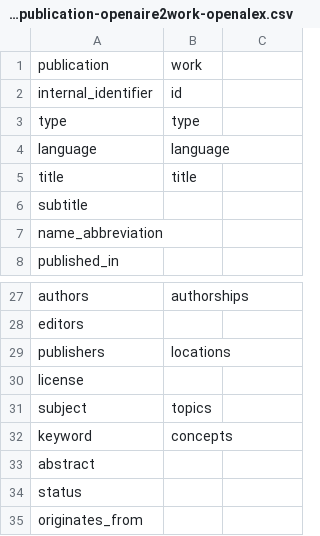
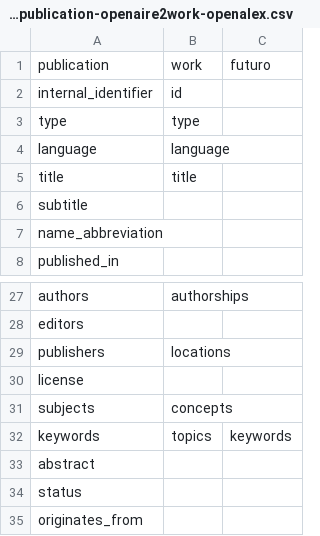
Before and after one commit to PabloDeAlbu/dbt-cic, a CSV file: seeds/openalex/map_publication-openaire2work-openalex.csv, drawn as a sheet; only a part is shown, gaps mark what is left out; removed rows and columns are numbered as before the commit, all else as after; the diff names each change by its address in the sheet, - before the commit and + after, or states it on an @@ line.

Commit message:
agrego map_publication-openaire2work-openalex

```diff
--- a/seeds/openalex/map_publication-openaire2work-openalex.csv
+++ b/seeds/openalex/map_publication-openaire2work-openalex.csv
-C1: (empty)
+C1: futuro
-row 31: subject | topics
-A31: keyword
+A31: subjects
+row 32: keywords | topics | keywords
```
